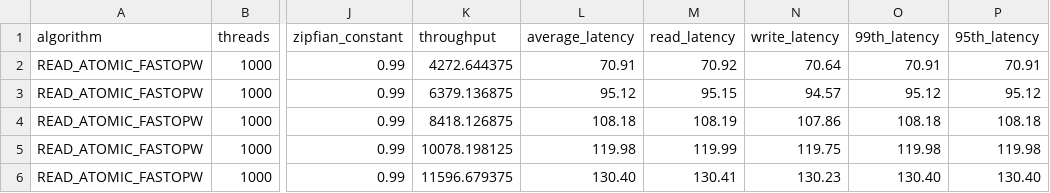
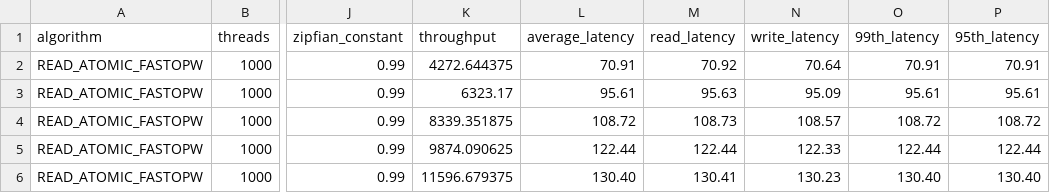
Before and after one commit to anonymous-sigmod24/RA-NOC2, a CSV file: resultsPaper/Num_Servers/READ_ATOMIC_FASTOPW.csv, drawn as a sheet; only a part is shown, gaps mark what is left out; the diff names each change by its address in the sheet, - before the commit and + after, or states it on an @@ line.

```diff
--- a/resultsPaper/Num_Servers/READ_ATOMIC_FASTOPW.csv
+++ b/resultsPaper/Num_Servers/READ_ATOMIC_FASTOPW.csv
-K3 (throughput): 6379.136875
+K3 (throughput): 6323.17
-L3 (average_latency): 95.12
+L3 (average_latency): 95.61
-M3 (read_latency): 95.15
+M3 (read_latency): 95.63
-N3 (write_latency): 94.57
+N3 (write_latency): 95.09
-O3 (99th_latency): 95.12
+O3 (99th_latency): 95.61
-P3 (95th_latency): 95.12
+P3 (95th_latency): 95.61
-K4 (throughput): 8418.126875
+K4 (throughput): 8339.351875
-L4 (average_latency): 108.18
+L4 (average_latency): 108.72
-M4 (read_latency): 108.19
+M4 (read_latency): 108.73
-N4 (write_latency): 107.86
+N4 (write_latency): 108.57
-O4 (99th_latency): 108.18
+O4 (99th_latency): 108.72
-P4 (95th_latency): 108.18
+P4 (95th_latency): 108.72
-K5 (throughput): 10078.198125
+K5 (throughput): 9874.090625
-L5 (average_latency): 119.98
+L5 (average_latency): 122.44
-M5 (read_latency): 119.99
+M5 (read_latency): 122.44
-N5 (write_latency): 119.75
+N5 (write_latency): 122.33
-O5 (99th_latency): 119.98
+O5 (99th_latency): 122.44
-P5 (95th_latency): 119.98
+P5 (95th_latency): 122.44
```
Also changed, not shown: resultsPaper/Num_Servers/READ_ATOMIC_CONST_ORT.csv, resultsPaper/Num_Servers/READ_ATOMIC_LIST.csv, 1 other file.
